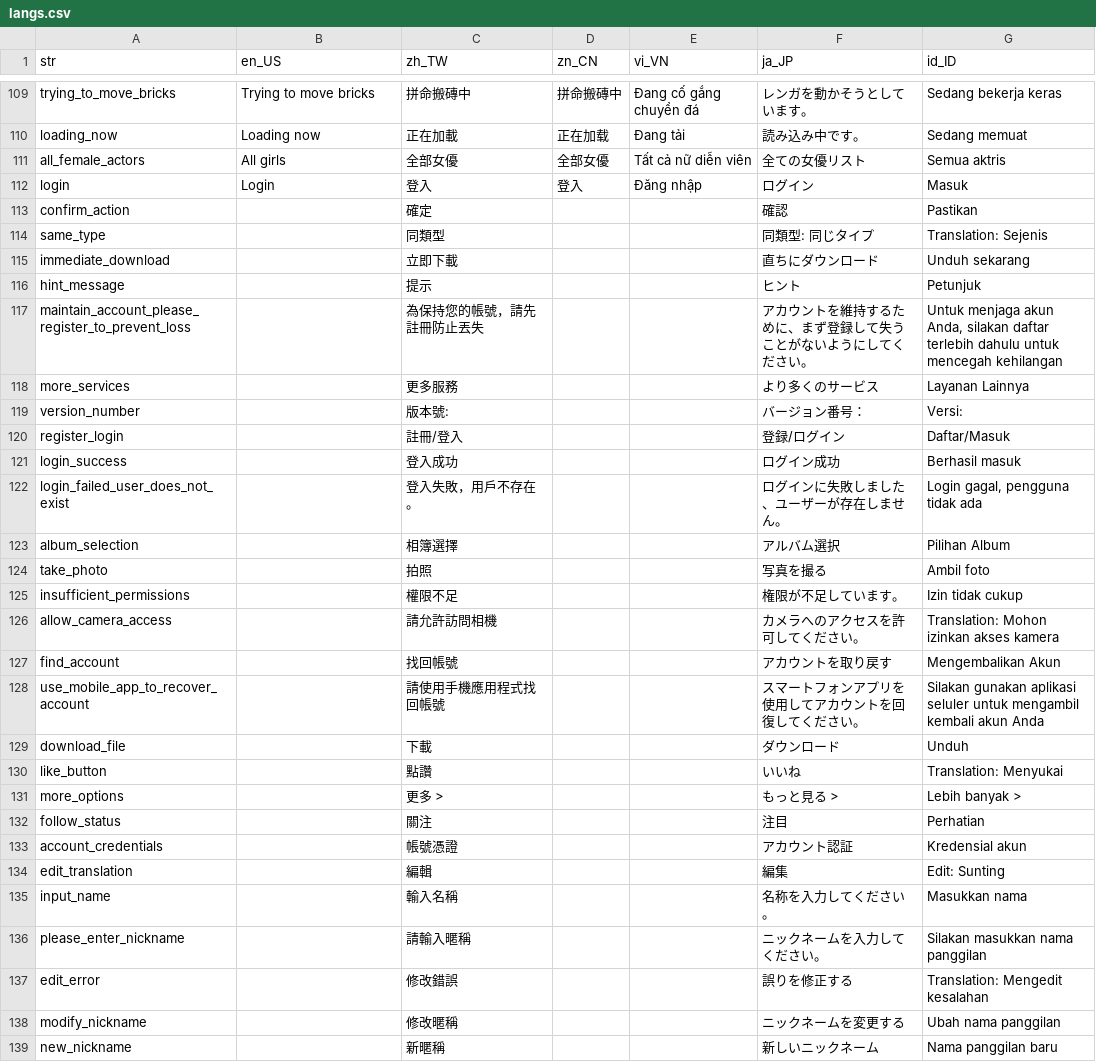
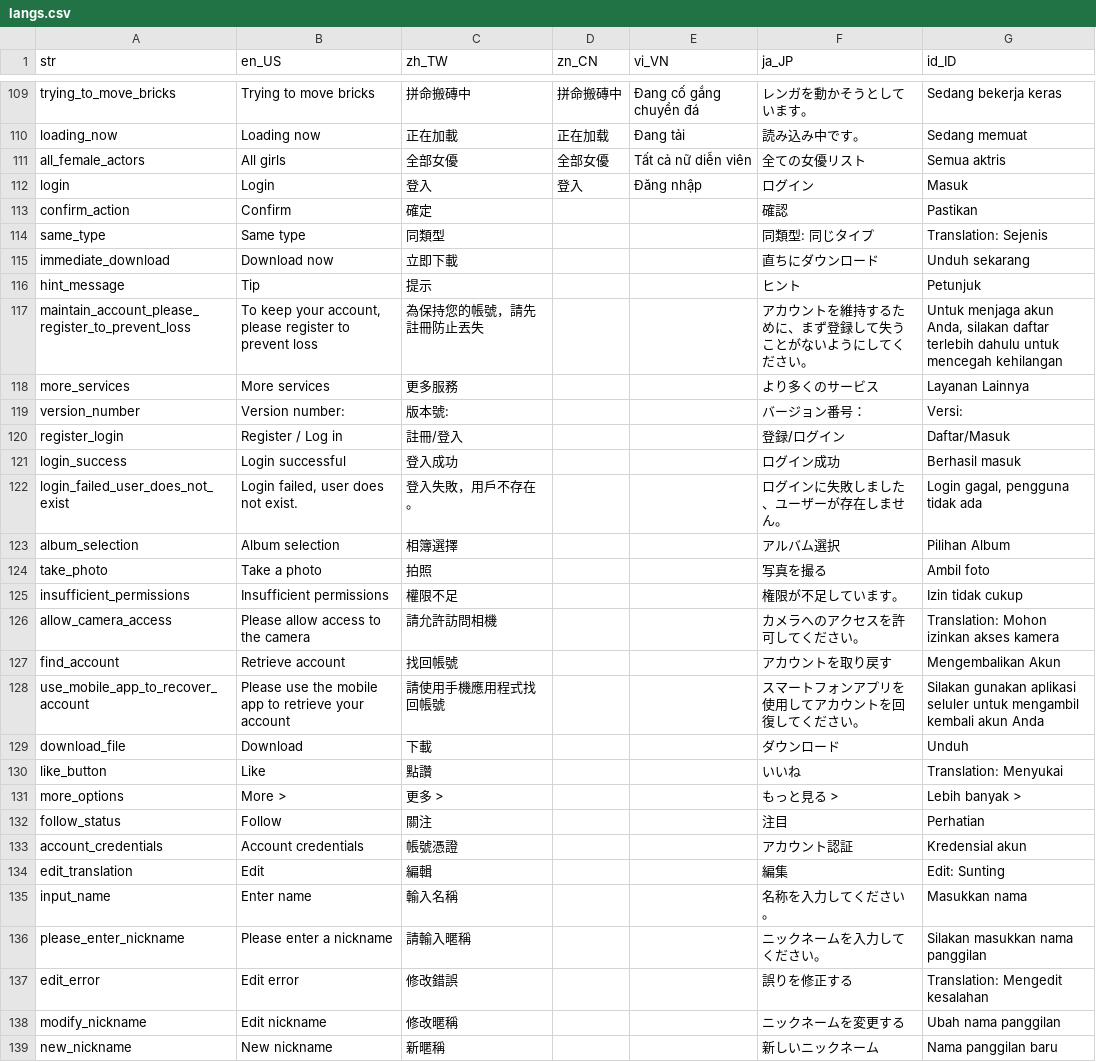
Before and after one commit to smallseven1213/hm-video-app, a CSV file: apps/app_wl_ph1/assets/langs/langs.csv, drawn as a sheet; only a part is shown, gaps mark what is left out; the diff covers the shown part only.

```diff
--- a/apps/app_wl_ph1/assets/langs/langs.csv
+++ b/apps/app_wl_ph1/assets/langs/langs.csv
@@ -112,28 +112,28 @@ all_female_actors,All girls,全部女優,全部女優,Tất cả nữ diễn vi
 login,Login,登入,登入,Đăng nhập,ログイン,Masuk
-confirm_action,,確定,,,確認,Pastikan
-same_type,,同類型,,,同類型: 同じタイプ,Translation: Sejenis
-immediate_download,,立即下載,,,直ちにダウンロード,Unduh sekarang
-hint_message,,提示,,,ヒント,Petunjuk
-maintain_account_please_register_to_prevent_loss,,為保持您的帳號，請先註冊防止丟失,,,アカウントを維持するために、まず登録して失うことがないようにしてください。,"Untuk menjaga akun Anda, silakan daftar terlebih dahulu untuk mencegah kehilangan"
-more_services,,更多服務,,,より多くのサービス,Layanan Lainnya
-version_number,,版本號:,,,バージョン番号：,Versi:
-register_login,,註冊/登入,,,登録/ログイン,Daftar/Masuk
-login_success,,登入成功,,,ログイン成功,Berhasil masuk
-login_failed_user_does_not_exist,,登入失敗，用戶不存在。,,,ログインに失敗しました、ユーザーが存在しません。,"Login gagal, pengguna tidak ada"
-album_selection,,相簿選擇,,,アルバム選択,Pilihan Album
-take_photo,,拍照,,,写真を撮る,Ambil foto
-insufficient_permissions,,權限不足,,,権限が不足しています。,Izin tidak cukup
-allow_camera_access,,請允許訪問相機,,,カメラへのアクセスを許可してください。,Translation: Mohon izinkan akses kamera
-find_account,,找回帳號,,,アカウントを取り戻す,Mengembalikan Akun
-use_mobile_app_to_recover_account,,請使用手機應用程式找回帳號,,,スマートフォンアプリを使用してアカウントを回復してください。,Silakan gunakan aplikasi seluler untuk mengambil kembali akun Anda
-download_file,,下載,,,ダウンロード,Unduh
-like_button,,點讚,,,いいね,Translation: Menyukai
-more_options,,更多 >,,,もっと見る >,Lebih banyak >
-follow_status,,關注,,,注目,Perhatian
-account_credentials,,帳號憑證,,,アカウント認証,Kredensial akun
-edit_translation,,編輯,,,編集,Edit: Sunting
-input_name,,輸入名稱,,,名称を入力してください。,Masukkan nama
-please_enter_nickname,,請輸入暱稱,,,ニックネームを入力してください。,Silakan masukkan nama panggilan
-edit_error,,修改錯誤,,,誤りを修正する,Translation: Mengedit kesalahan
-modify_nickname,,修改暱稱,,,ニックネームを変更する,Ubah nama panggilan
-new_nickname,,新暱稱,,,新しいニックネーム,Nama panggilan baru
+confirm_action,Confirm,確定,,,確認,Pastikan
+same_type,Same type,同類型,,,同類型: 同じタイプ,Translation: Sejenis
+immediate_download,Download now,立即下載,,,直ちにダウンロード,Unduh sekarang
+hint_message,Tip,提示,,,ヒント,Petunjuk
+maintain_account_please_register_to_prevent_loss,"To keep your account, please register to prevent loss",為保持您的帳號，請先註冊防止丟失,,,アカウントを維持するために、まず登録して失うことがないようにしてください。,"Untuk menjaga akun Anda, silakan daftar terlebih dahulu untuk mencegah kehilangan"
+more_services,More services,更多服務,,,より多くのサービス,Layanan Lainnya
+version_number,Version number:,版本號:,,,バージョン番号：,Versi:
+register_login,Register / Log in,註冊/登入,,,登録/ログイン,Daftar/Masuk
+login_success,Login successful,登入成功,,,ログイン成功,Berhasil masuk
+login_failed_user_does_not_exist,"Login failed, user does not exist.",登入失敗，用戶不存在。,,,ログインに失敗しました、ユーザーが存在しません。,"Login gagal, pengguna tidak ada"
+album_selection,Album selection,相簿選擇,,,アルバム選択,Pilihan Album
+take_photo,Take a photo,拍照,,,写真を撮る,Ambil foto
+insufficient_permissions,Insufficient permissions,權限不足,,,権限が不足しています。,Izin tidak cukup
+allow_camera_access,Please allow access to the camera,請允許訪問相機,,,カメラへのアクセスを許可してください。,Translation: Mohon izinkan akses kamera
+find_account,Retrieve account,找回帳號,,,アカウントを取り戻す,Mengembalikan Akun
+use_mobile_app_to_recover_account,Please use the mobile app to retrieve your account,請使用手機應用程式找回帳號,,,スマートフォンアプリを使用してアカウントを回復してください。,Silakan gunakan aplikasi seluler untuk mengambil kembali akun Anda
+download_file,Download,下載,,,ダウンロード,Unduh
+like_button,Like,點讚,,,いいね,Translation: Menyukai
+more_options,More >,更多 >,,,もっと見る >,Lebih banyak >
+follow_status,Follow,關注,,,注目,Perhatian
+account_credentials,Account credentials,帳號憑證,,,アカウント認証,Kredensial akun
+edit_translation,Edit,編輯,,,編集,Edit: Sunting
+input_name,Enter name,輸入名稱,,,名称を入力してください。,Masukkan nama
+please_enter_nickname,Please enter a nickname,請輸入暱稱,,,ニックネームを入力してください。,Silakan masukkan nama panggilan
+edit_error,Edit error,修改錯誤,,,誤りを修正する,Translation: Mengedit kesalahan
+modify_nickname,Edit nickname,修改暱稱,,,ニックネームを変更する,Ubah nama panggilan
+new_nickname,New nickname,新暱稱,,,新しいニックネーム,Nama panggilan baru
```
Also changed, not shown: 38 edited cells elsewhere in this file, 2 other files.
